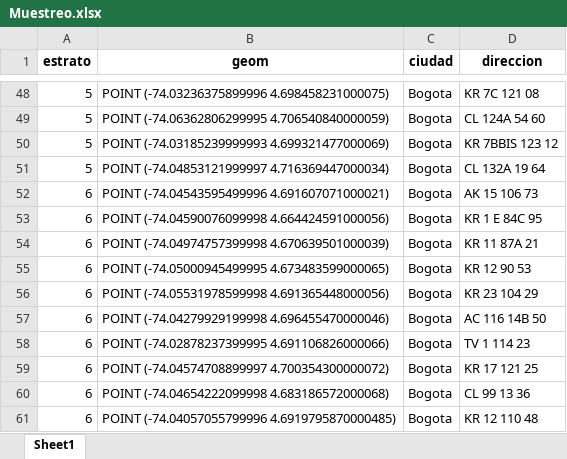
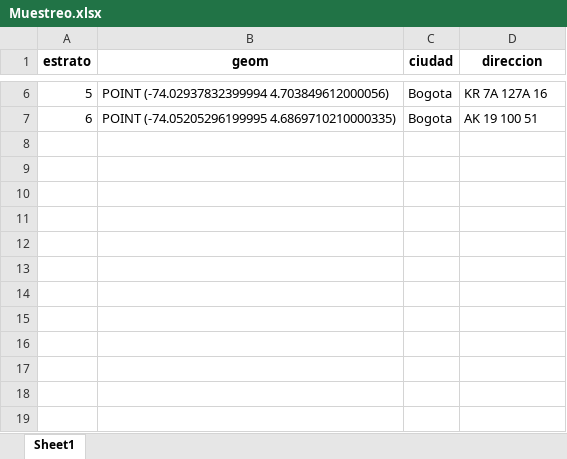
Before and after one commit to daniellcobos/spatialtest, an Excel workbook: webapp/static/downloads/Muestreo.xlsx, sheet Sheet1, drawn as a sheet; only a part is shown, gaps mark what is left out; values as stored, in another font and other column widths than the file's, no borders; removed rows and columns are numbered as before the commit, all else as after; the diff covers the shown part only; the diff names each change by its address in the sheet, - before the commit and + after, or states it on an @@ line.

```diff
--- a/webapp/static/downloads/Muestreo.xlsx (sheet Sheet1)
+++ b/webapp/static/downloads/Muestreo.xlsx (sheet Sheet1)
-B6 (geom): POINT (-74.03236375899996 4.698458231000075)
+B6 (geom): POINT (-74.02937832399994 4.703849612000056)
-D6 (direccion): KR 7C 121 08
+D6 (direccion): KR 7A 127A 16
-row 49: 5 | POINT (-74.06362806299995 4.706540840000059) | Bogota | CL 124A 54 60
-row 50: 5 | POINT (-74.03185239999993 4.699321477000069) | Bogota | KR 7BBIS 123 12
-row 51: 5 | POINT (-74.04853121999997 4.716369447000034) | Bogota | CL 132A 19 64
-B7 (geom): POINT (-74.04543595499996 4.691607071000021)
+B7 (geom): POINT (-74.05205296199995 4.6869710210000335)
-D7 (direccion): AK 15 106 73
+D7 (direccion): AK 19 100 51
-row 53: 6 | POINT (-74.04590076099998 4.664424591000056) | Bogota | KR 1 E 84C 95
-row 54: 6 | POINT (-74.04974757399998 4.670639501000039) | Bogota | KR 11 87A 21
-row 55: 6 | POINT (-74.05000945499995 4.673483599000065) | Bogota | KR 12 90 53
-row 56: 6 | POINT (-74.05531978599998 4.691365448000056) | Bogota | KR 23 104 29
-row 57: 6 | POINT (-74.04279929199998 4.696455470000046) | Bogota | AC 116 14B 50
-row 58: 6 | POINT (-74.02878237399995 4.691106826000066) | Bogota | TV 1 114 23
-row 59: 6 | POINT (-74.04574708899997 4.700354300000072) | Bogota | KR 17 121 25
-row 60: 6 | POINT (-74.04654222099998 4.683186572000068) | Bogota | CL 99 13 36
-row 61: 6 | POINT (-74.04057055799996 4.6919795870000485) | Bogota | KR 12 110 48
```
Also changed, not shown: 42 removed rows and 8 edited cells elsewhere in this sheet, 3 other files.
